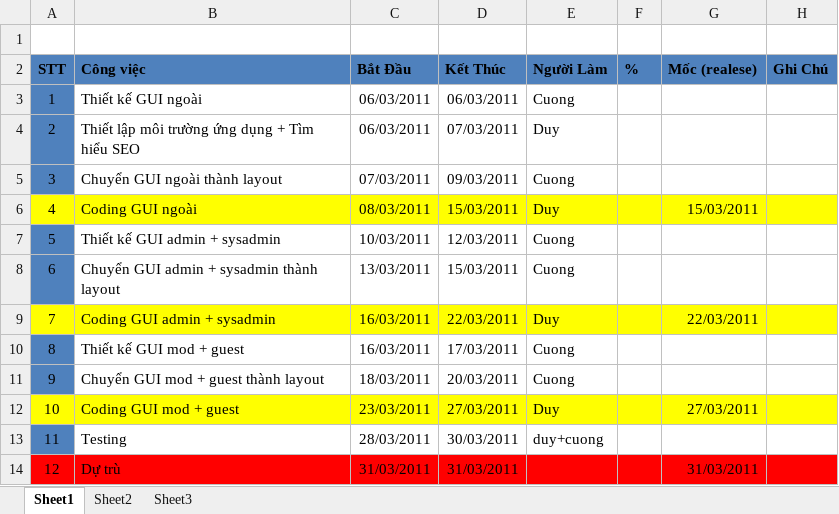
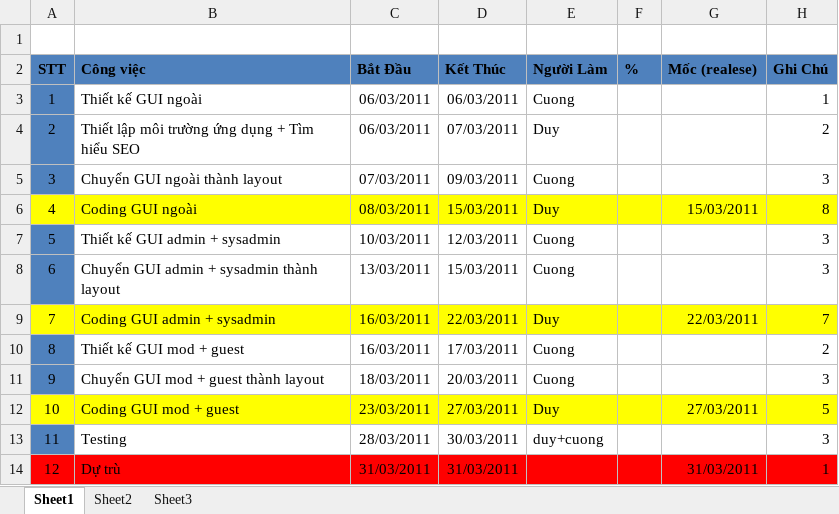
Before and after one commit to google-code-export/news-website-dc, an Excel workbook: resources/documents/ActionPlan.xlsx, sheet Sheet1, drawn as a sheet; values as stored, in another font and other column widths than the file's, no borders; the diff names each change by its address in the sheet, - before the commit and + after, or states it on an @@ line.

```diff
--- a/resources/documents/ActionPlan.xlsx (sheet Sheet1)
+++ b/resources/documents/ActionPlan.xlsx (sheet Sheet1)
-H3 (Ghi Chú): (empty)
+H3 (Ghi Chú): 1
-H4 (Ghi Chú): (empty)
+H4 (Ghi Chú): 2
-H5 (Ghi Chú): (empty)
+H5 (Ghi Chú): 3
-H6 (Ghi Chú): (empty)
+H6 (Ghi Chú): 8
-H7:H8 (Ghi Chú): (empty)
+H7:H8 (Ghi Chú): 3
-H9 (Ghi Chú): (empty)
+H9 (Ghi Chú): 7
-H10 (Ghi Chú): (empty)
+H10 (Ghi Chú): 2
-H11 (Ghi Chú): (empty)
+H11 (Ghi Chú): 3
-H12 (Ghi Chú): (empty)
+H12 (Ghi Chú): 5
-H13 (Ghi Chú): (empty)
+H13 (Ghi Chú): 3
-H14 (Ghi Chú): (empty)
+H14 (Ghi Chú): 1
```
